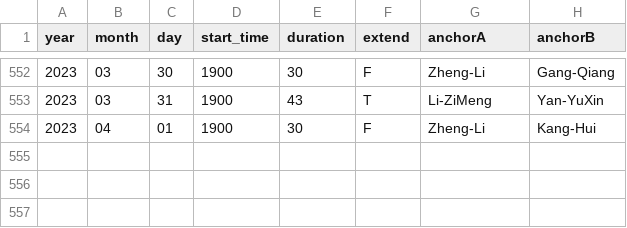
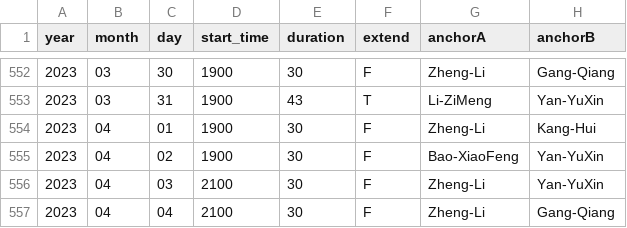
Before and after one commit to xueke114/XinWenLianBo, a CSV file: duration.csv, drawn as a sheet; only a part is shown, gaps mark what is left out; the diff names each change by its address in the sheet, - before the commit and + after, or states it on an @@ line.

Commit message:
提交2023-04-01--04

```diff
--- a/duration.csv
+++ b/duration.csv
+row 555: 2023 | 04 | 02 | 1900 | 30 | F | Bao-XiaoFeng | Yan-YuXin
+row 556: 2023 | 04 | 03 | 2100 | 30 | F | Zheng-Li | Yan-YuXin
+row 557: 2023 | 04 | 04 | 2100 | 30 | F | Zheng-Li | Gang-Qiang
```
